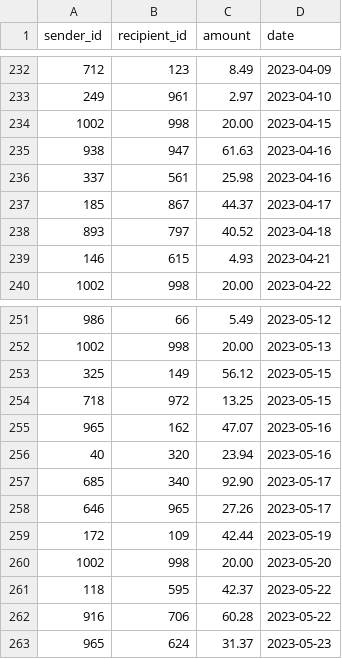
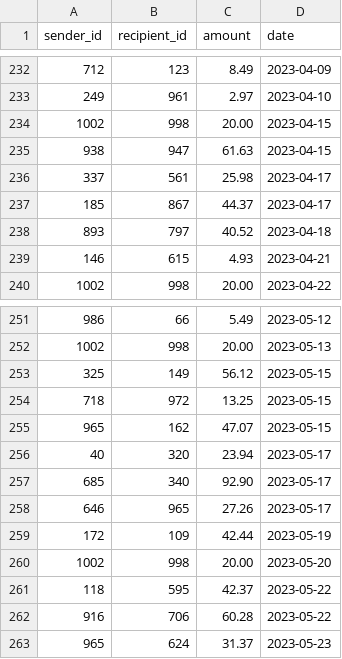
Before and after one commit to xtillion/venmito-template, a CSV file: data/transfers.csv, drawn as a sheet; only a part is shown, gaps mark what is left out.

Commit message:
cleaning transfers to make outage simulation work

```diff
--- a/data/transfers.csv
+++ b/data/transfers.csv
@@ -234,4 +234,4 @@ sender_id,recipient_id,amount,date
 1002,998,20.00,2023-04-15
-938,947,61.63,2023-04-16
-337,561,25.98,2023-04-16
+938,947,61.63,2023-04-15
+337,561,25.98,2023-04-17
 185,867,44.37,2023-04-17
@@ -254,4 +254,4 @@ sender_id,recipient_id,amount,date
 718,972,13.25,2023-05-15
-965,162,47.07,2023-05-16
-40,320,23.94,2023-05-16
+965,162,47.07,2023-05-15
+40,320,23.94,2023-05-17
 685,340,92.90,2023-05-17
```
